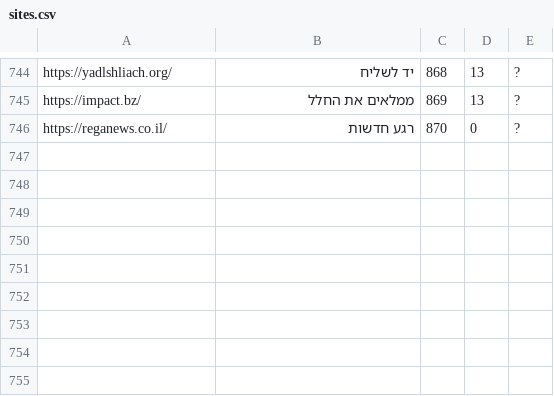
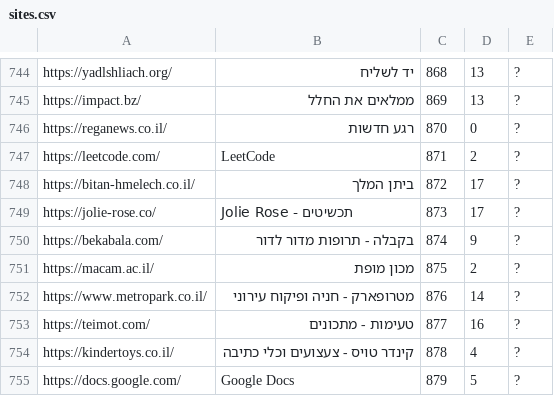
Before and after one commit to Zusman123/KosherWeb, a CSV file: sites.csv, drawn as a sheet; only a part is shown, gaps mark what is left out.

Commit message:
Update file

```diff
--- a/sites.csv
+++ b/sites.csv
@@ -746 +746,10 @@ https://impact.bz/,ממלאים את החלל,869,13,?
 https://reganews.co.il/,רגע חדשות,870,0,?
+https://leetcode.com/,LeetCode,871,2,?
+https://bitan-hmelech.co.il/,ביתן המלך,872,17,?
+https://jolie-rose.co/,Jolie Rose - תכשיטים,873,17,?
+https://bekabala.com/,בקבלה - תרופות מדור לדור,874,9,?
+https://macam.ac.il/,מכון מופת,875,2,?
+https://www.metropark.co.il/,מטרופארק - חניה ופיקוח עירוני,876,14,?
+https://teimot.com/,טעימות - מתכונים,877,16,?
+https://kindertoys.co.il/,קינדר טויס - צעצועים וכלי כתיבה,878,4,?
+https://docs.google.com/,Google Docs,879,5,?
```
